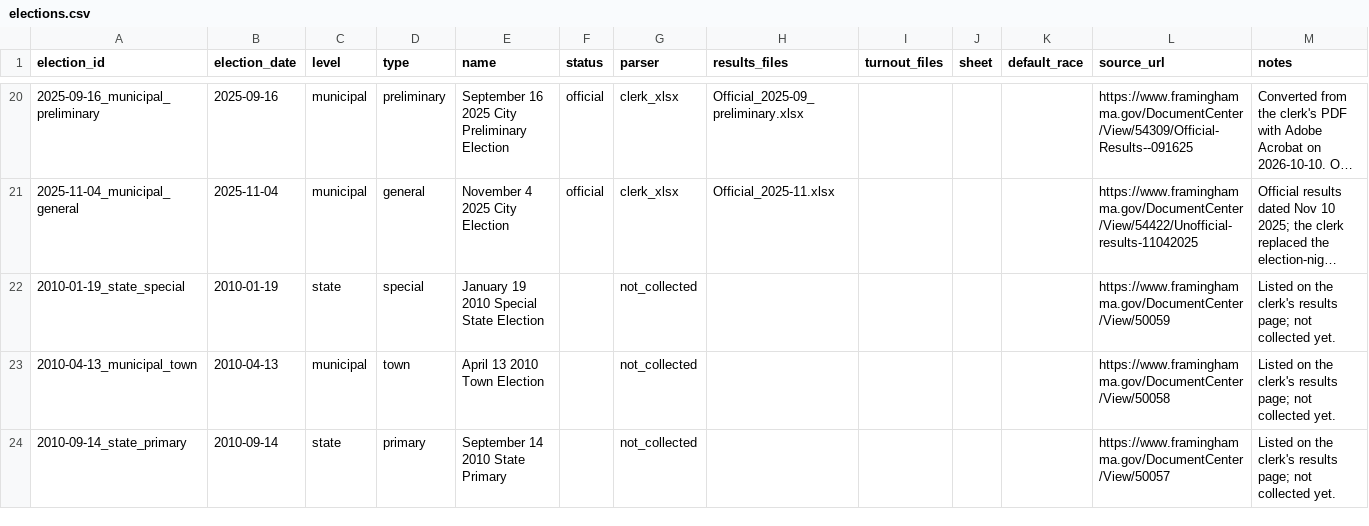
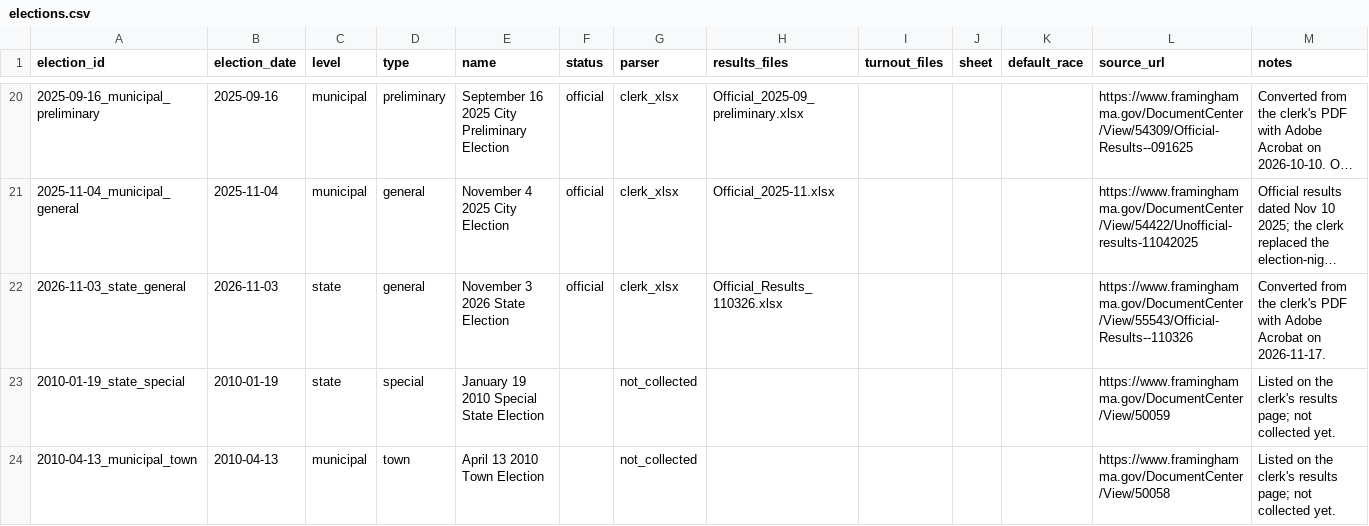
Before and after one commit to smach/Framingham-City-Data, a CSV file: data-raw/elections/elections.csv, drawn as a sheet; only a part is shown, gaps mark what is left out; the shorter side is filled out with more unchanged rows; long unchanged cells end in …; the diff names each change by its address in the sheet, - before the commit and + after, or states it on an @@ line.

```diff
--- a/data-raw/elections/elections.csv
+++ b/data-raw/elections/elections.csv
+row 22: 2026-11-03_state_general | 2026-11-03 | state | general | November 3 2026 State Election | official | clerk_xlsx | Official_Results_110326.xlsx |  |  |  | https://www.framinghamma.gov/DocumentCenter/View/55543/Official-Results--110326 | Converted from the clerk's PDF with Adobe Acrobat on 2026-11-17.
```
Also changed, not shown: data/elections/elections.csv, data/elections/turnout_citywide.csv, 17 other files.
